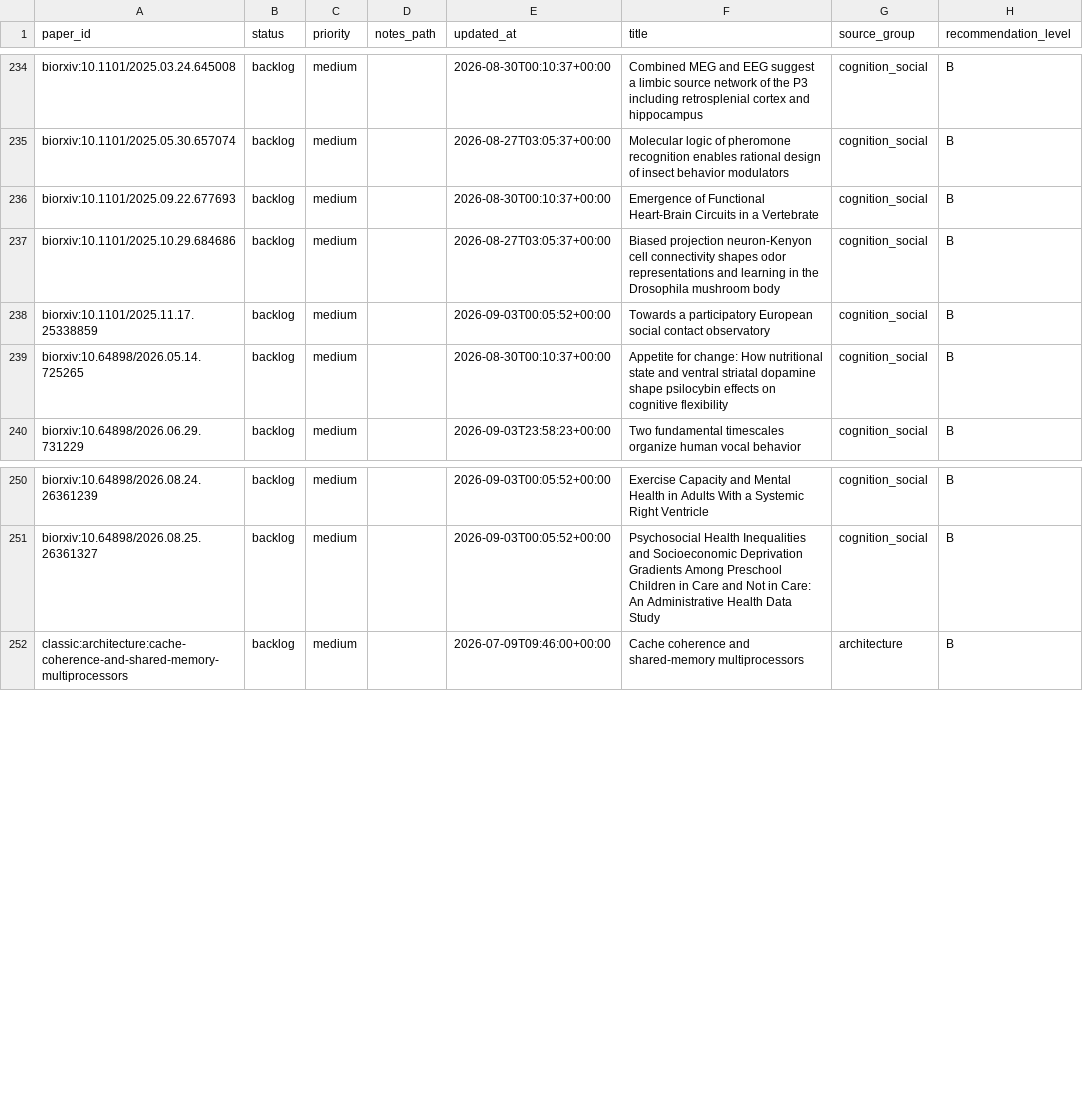
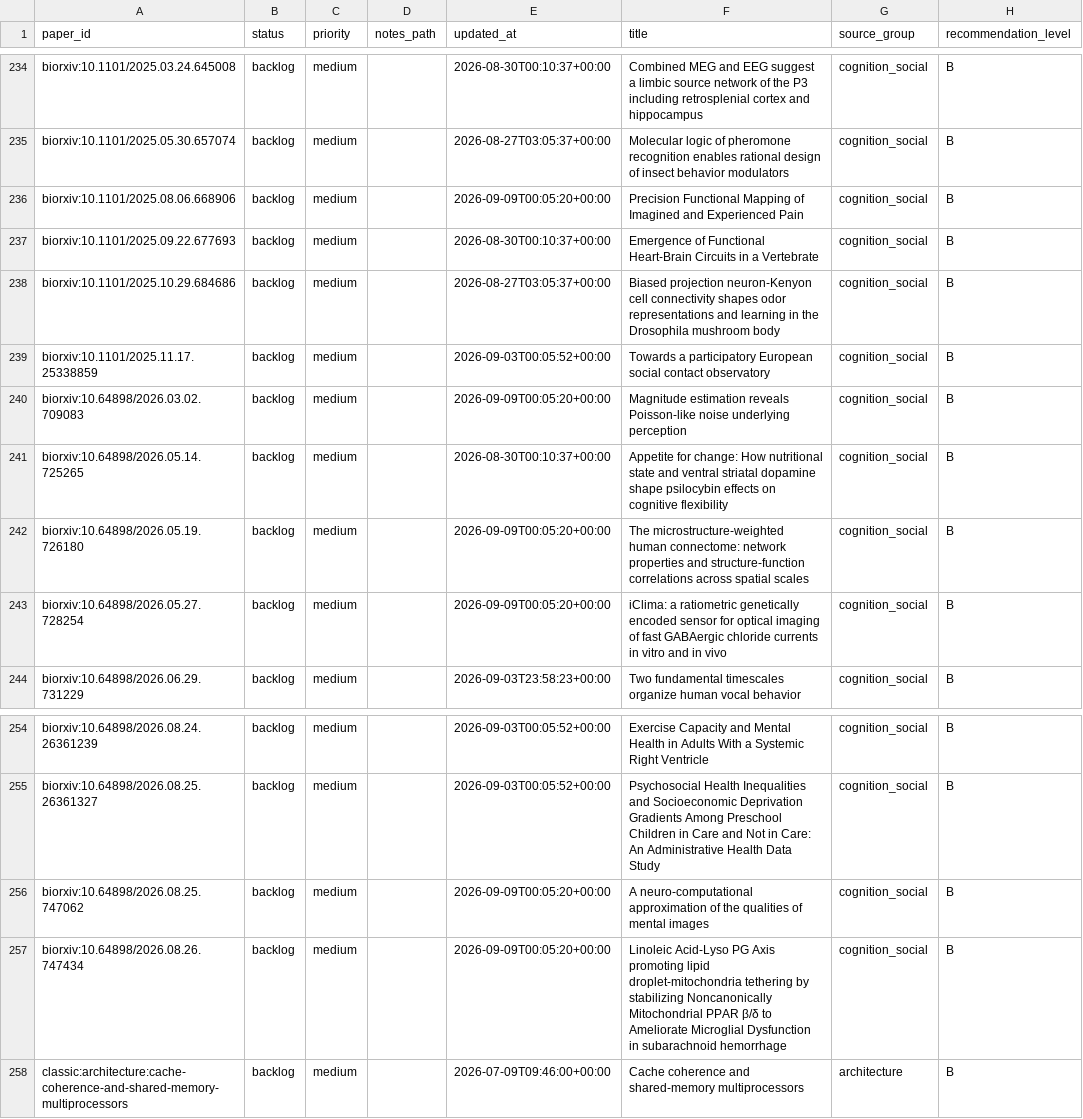
Before and after one commit to JayeCheng/paper-learning-system, a CSV file: data/exports/reading_status.csv, drawn as a sheet; only a part is shown, gaps mark what is left out; the diff names each change by its address in the sheet, - before the commit and + after, or states it on an @@ line.

```diff
--- a/data/exports/reading_status.csv
+++ b/data/exports/reading_status.csv
+row 236: biorxiv:10.1101/2025.08.06.668906 | backlog | medium |  | 2026-09-09T00:05:20+00:00 | Precision Functional Mapping of Imagined and Experienced Pain | cognition_social | B
+row 240: biorxiv:10.64898/2026.03.02.709083 | backlog | medium |  | 2026-09-09T00:05:20+00:00 | Magnitude estimation reveals Poisson-like noise underlying perception | cognition_social | B
+row 242: biorxiv:10.64898/2026.05.19.726180 | backlog | medium |  | 2026-09-09T00:05:20+00:00 | The microstructure-weighted human connectome: network properties and structure-function correlations across spatial scales | cognition_social | B
+row 243: biorxiv:10.64898/2026.05.27.728254 | backlog | medium |  | 2026-09-09T00:05:20+00:00 | iClima: a ratiometric genetically encoded sensor for optical imaging of fast GABAergic chloride currents in vitro and in vivo | cognition_social | B
+row 256: biorxiv:10.64898/2026.08.25.747062 | backlog | medium |  | 2026-09-09T00:05:20+00:00 | A neuro-computational approximation of the qualities of mental images | cognition_social | B
+row 257: biorxiv:10.64898/2026.08.26.747434 | backlog | medium |  | 2026-09-09T00:05:20+00:00 | Linoleic Acid-Lyso PG Axis promoting lipid droplet-mitochondria tethering by stabilizing Noncanonically Mitochondrial PPAR β/δ to Ameliorate Microglial Dysfunction in subarachnoid hemorrhage | cognition_social | B
```
Also changed, not shown: data/exports/daily_papers.csv, data/exports/papers.csv, 12 other files.
